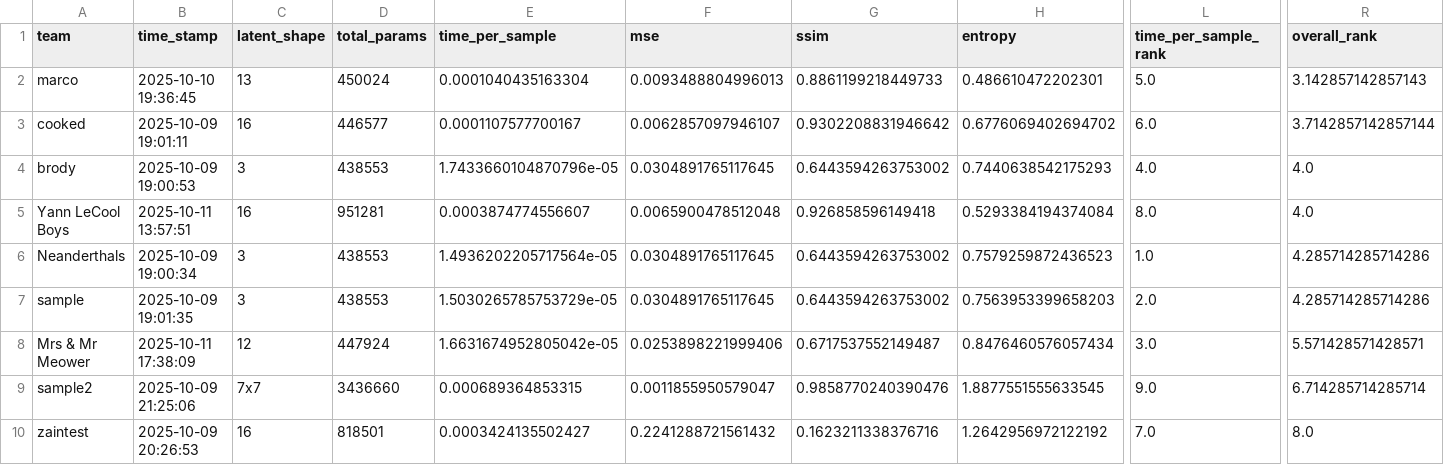
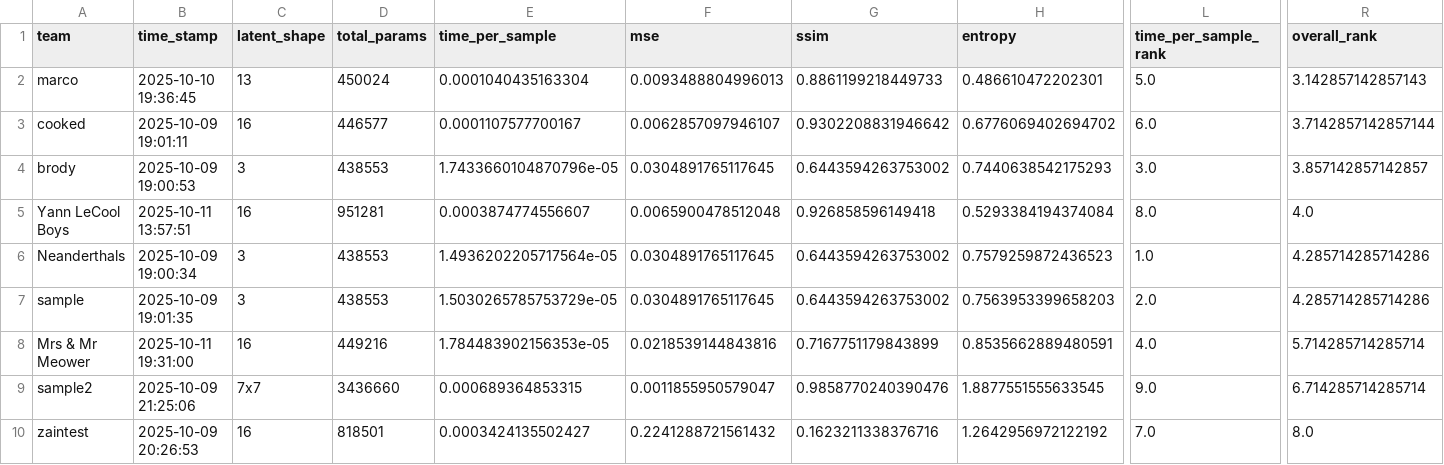
Before and after one commit to dlaieburner/2025-leaderboard, a CSV file: leaderboard.csv, drawn as a sheet; only a part is shown, gaps mark what is left out; the diff covers the shown part only; the diff names each change by its address in the sheet, - before the commit and + after, or states it on an @@ line.

Commit message:
Update leaderboard with new submission

```diff
--- a/leaderboard.csv
+++ b/leaderboard.csv
-L4 (time_per_sample_rank): 4.0
+L4 (time_per_sample_rank): 3.0
-R4 (overall_rank): 4.0
+R4 (overall_rank): 3.857142857142857
-B8 (time_stamp): 2025-10-11 17:38:09
+B8 (time_stamp): 2025-10-11 19:31:00
-C8 (latent_shape): 12
+C8 (latent_shape): 16
-D8 (total_params): 447924
+D8 (total_params): 449216
-E8 (time_per_sample): 1.6631674952805042e-05
+E8 (time_per_sample): 1.784483902156353e-05
-F8 (mse): 0.0253898221999406
+F8 (mse): 0.0218539144843816
-G8 (ssim): 0.6717537552149487
+G8 (ssim): 0.7167751179843899
-H8 (entropy): 0.8476460576057434
+H8 (entropy): 0.8535662889480591
-L8 (time_per_sample_rank): 3.0
+L8 (time_per_sample_rank): 4.0
-R8 (overall_rank): 5.571428571428571
+R8 (overall_rank): 5.714285714285714
```
Also changed, not shown: 2 edited cells elsewhere in this file.
